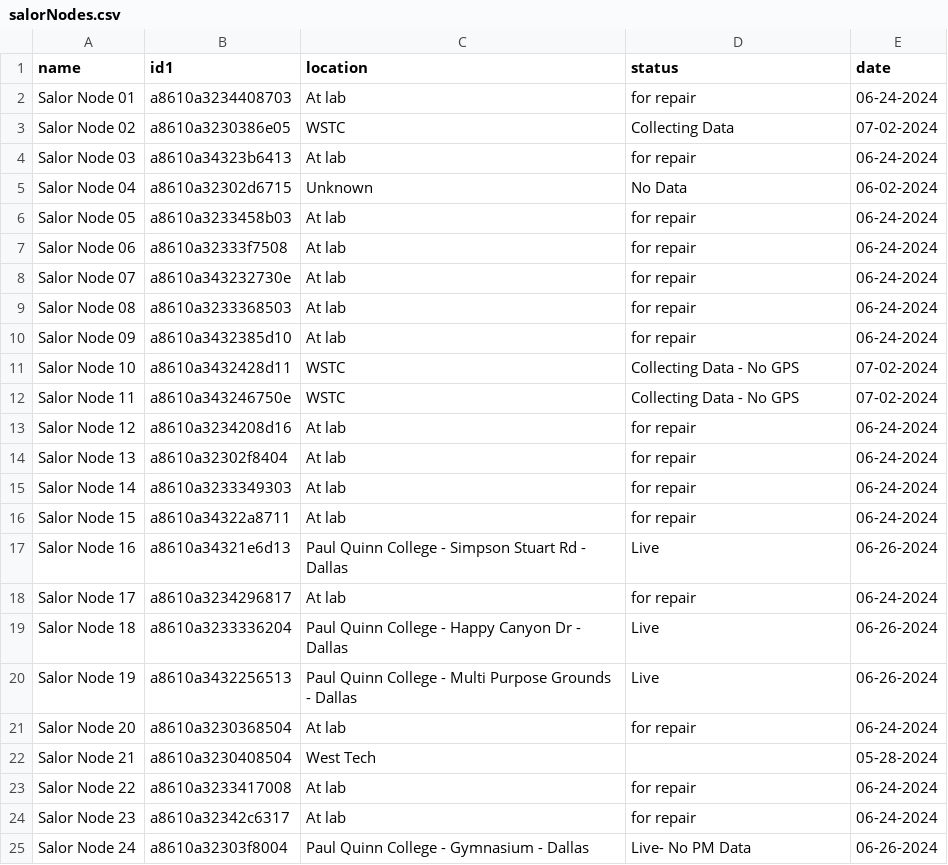
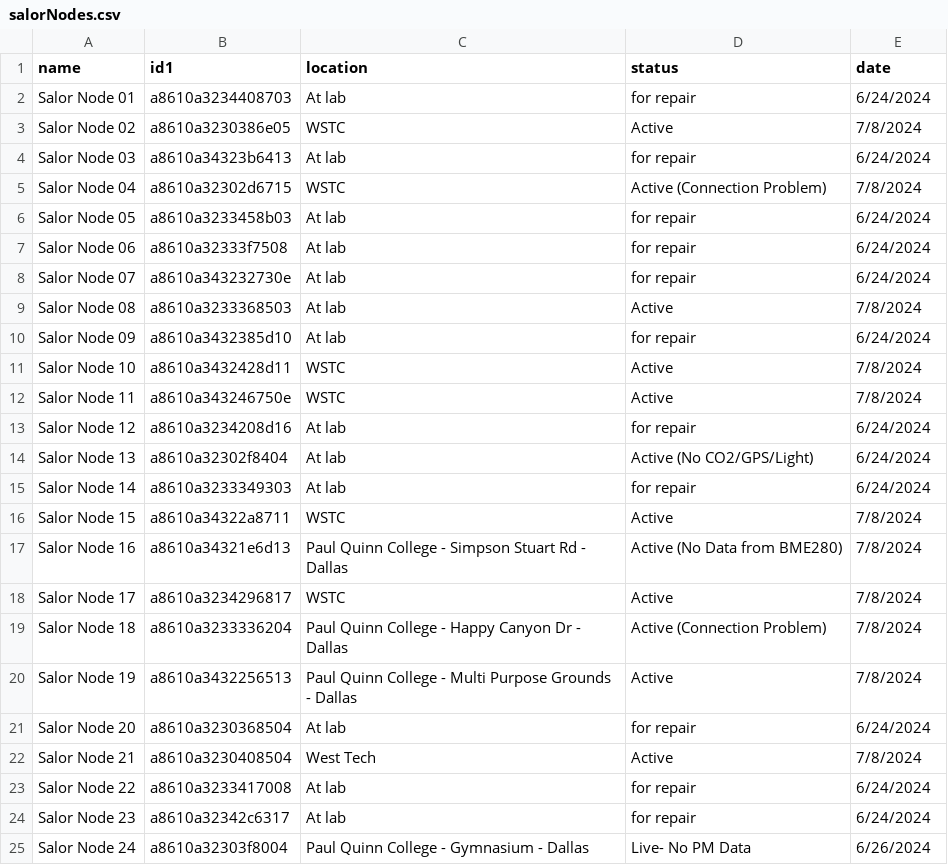
Before and after one commit to mi3nts/sensorDiaries, a CSV file: diaries/salorNodes.csv, drawn as a sheet; only a part is shown; the diff covers the shown part only.

Commit message:
Update salorNodes.csv

```diff
--- a/diaries/salorNodes.csv
+++ b/diaries/salorNodes.csv
@@ -1,25 +1,25 @@
 name,id1,location,status,date
-Salor Node 01,a8610a3234408703,At lab,for repair,06-24-2024
-Salor Node 02,a8610a3230386e05,WSTC,Collecting Data ,07-02-2024
-Salor Node 03,a8610a34323b6413,At lab,for repair,06-24-2024
-Salor Node 04,a8610a32302d6715,Unknown,No Data,06-02-2024
-Salor Node 05,a8610a3233458b03,At lab,for repair,06-24-2024
-Salor Node 06,a8610a32333f7508,At lab,for repair,06-24-2024
-Salor Node 07,a8610a343232730e,At lab,for repair,06-24-2024
-Salor Node 08,a8610a3233368503,At lab,for repair,06-24-2024
-Salor Node 09,a8610a3432385d10,At lab,for repair,06-24-2024
-Salor Node 10,a8610a3432428d11,WSTC,Collecting Data - No GPS,07-02-2024
-Salor Node 11,a8610a343246750e,WSTC,Collecting Data - No GPS,07-02-2024
-Salor Node 12,a8610a3234208d16,At lab,for repair,06-24-2024
-Salor Node 13,a8610a32302f8404,At lab,for repair,06-24-2024
-Salor Node 14,a8610a3233349303,At lab,for repair,06-24-2024
-Salor Node 15,a8610a34322a8711,At lab,for repair,06-24-2024
-Salor Node 16,a8610a34321e6d13,Paul Quinn College - Simpson Stuart Rd - Dallas,Live,06-26-2024
-Salor Node 17,a8610a3234296817,At lab,for repair,06-24-2024
-Salor Node 18,a8610a3233336204,Paul Quinn College - Happy Canyon Dr - Dallas,Live,06-26-2024
-Salor Node 19,a8610a3432256513,Paul Quinn College - Multi Purpose Grounds - Dallas,Live,06-26-2024
-Salor Node 20,a8610a3230368504,At lab,for repair,06-24-2024
-Salor Node 21,a8610a3230408504,West Tech,,05-28-2024
-Salor Node 22,a8610a3233417008,At lab,for repair,06-24-2024
-Salor Node 23,a8610a32342c6317,At lab,for repair,06-24-2024
-Salor Node 24,a8610a32303f8004,Paul Quinn College - Gymnasium - Dallas,Live- No PM Data,06-26-2024
+Salor Node 01,a8610a3234408703,At lab,for repair,6/24/2024
+Salor Node 02,a8610a3230386e05,WSTC,Active,7/8/2024
+Salor Node 03,a8610a34323b6413,At lab,for repair,6/24/2024
+Salor Node 04,a8610a32302d6715,WSTC,Active (Connection Problem),7/8/2024
+Salor Node 05,a8610a3233458b03,At lab,for repair,6/24/2024
+Salor Node 06,a8610a32333f7508,At lab,for repair,6/24/2024
+Salor Node 07,a8610a343232730e,At lab,for repair,6/24/2024
+Salor Node 08,a8610a3233368503,At lab,Active,7/8/2024
+Salor Node 09,a8610a3432385d10,At lab,for repair,6/24/2024
+Salor Node 10,a8610a3432428d11,WSTC,Active,7/8/2024
+Salor Node 11,a8610a343246750e,WSTC,Active,7/8/2024
+Salor Node 12,a8610a3234208d16,At lab,for repair,6/24/2024
+Salor Node 13,a8610a32302f8404,At lab,Active (No CO2/GPS/Light),6/24/2024
+Salor Node 14,a8610a3233349303,At lab,for repair,6/24/2024
+Salor Node 15,a8610a34322a8711,WSTC,Active,7/8/2024
+Salor Node 16,a8610a34321e6d13,Paul Quinn College - Simpson Stuart Rd - Dallas,Active (No Data from BME280),7/8/2024
+Salor Node 17,a8610a3234296817,WSTC,Active,7/8/2024
+Salor Node 18,a8610a3233336204,Paul Quinn College - Happy Canyon Dr - Dallas,Active (Connection Problem),7/8/2024
+Salor Node 19,a8610a3432256513,Paul Quinn College - Multi Purpose Grounds - Dallas,Active,7/8/2024
+Salor Node 20,a8610a3230368504,At lab,for repair,6/24/2024
+Salor Node 21,a8610a3230408504,West Tech,Active,7/8/2024
+Salor Node 22,a8610a3233417008,At lab,for repair,6/24/2024
+Salor Node 23,a8610a32342c6317,At lab,for repair,6/24/2024
+Salor Node 24,a8610a32303f8004,Paul Quinn College - Gymnasium - Dallas,Live- No PM Data,6/26/2024
```
Also changed, not shown: 13 edited cells elsewhere in this file.
